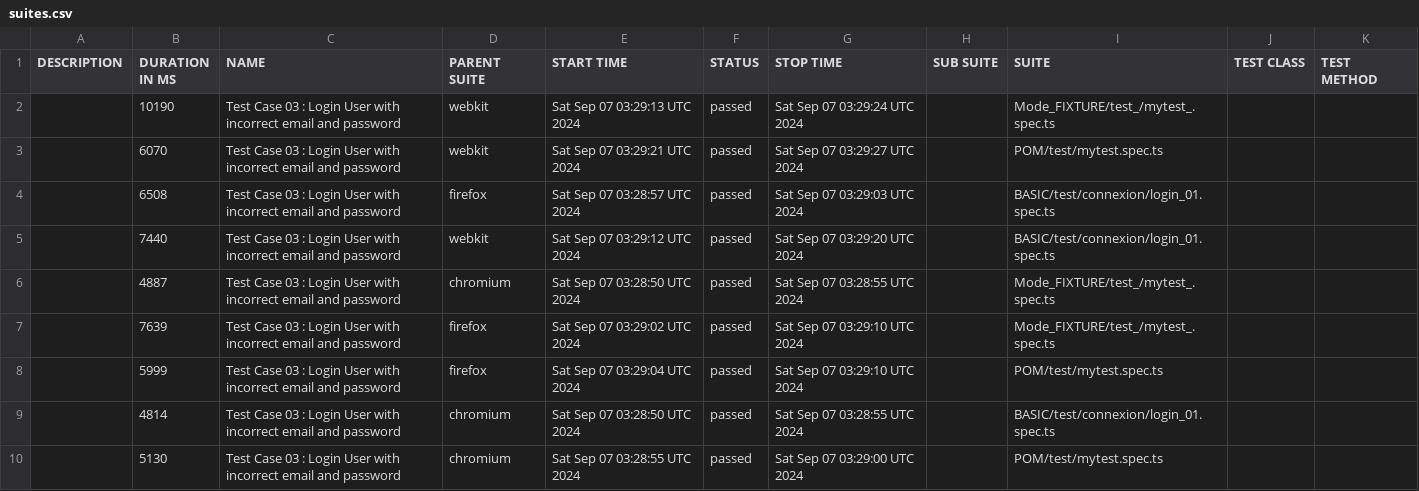
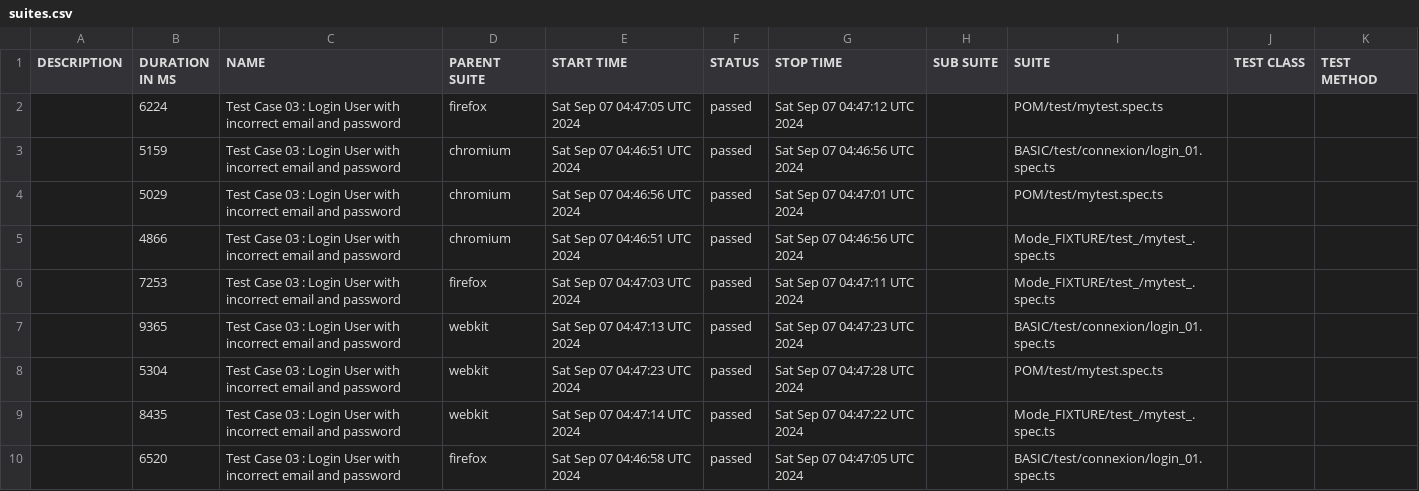
Before and after one commit to bapapemalick1code/playwright_end2end, a CSV file: data/suites.csv, drawn as a sheet.

```diff
--- a/data/suites.csv
+++ b/data/suites.csv
@@ -1,10 +1,10 @@
 "DESCRIPTION","DURATION IN MS","NAME","PARENT SUITE","START TIME","STATUS","STOP TIME","SUB SUITE","SUITE","TEST CLASS","TEST METHOD"
-"","10190","Test Case 03 : Login User with incorrect email and password","webkit","Sat Sep 07 03:29:13 UTC 2024","passed","Sat Sep 07 03:29:24 UTC 2024","","Mode_FIXTURE/test_/mytest_.spec.ts","",""
-"","6070","Test Case 03 : Login User with incorrect email and password","webkit","Sat Sep 07 03:29:21 UTC 2024","passed","Sat Sep 07 03:29:27 UTC 2024","","POM/test/mytest.spec.ts","",""
-"","6508","Test Case 03 :  Login User with incorrect email and password","firefox","Sat Sep 07 03:28:57 UTC 2024","passed","Sat Sep 07 03:29:03 UTC 2024","","BASIC/test/connexion/login_01.spec.ts","",""
-"","7440","Test Case 03 :  Login User with incorrect email and password","webkit","Sat Sep 07 03:29:12 UTC 2024","passed","Sat Sep 07 03:29:20 UTC 2024","","BASIC/test/connexion/login_01.spec.ts","",""
-"","4887","Test Case 03 : Login User with incorrect email and password","chromium","Sat Sep 07 03:28:50 UTC 2024","passed","Sat Sep 07 03:28:55 UTC 2024","","Mode_FIXTURE/test_/mytest_.spec.ts","",""
-"","7639","Test Case 03 : Login User with incorrect email and password","firefox","Sat Sep 07 03:29:02 UTC 2024","passed","Sat Sep 07 03:29:10 UTC 2024","","Mode_FIXTURE/test_/mytest_.spec.ts","",""
-"","5999","Test Case 03 : Login User with incorrect email and password","firefox","Sat Sep 07 03:29:04 UTC 2024","passed","Sat Sep 07 03:29:10 UTC 2024","","POM/test/mytest.spec.ts","",""
-"","4814","Test Case 03 :  Login User with incorrect email and password","chromium","Sat Sep 07 03:28:50 UTC 2024","passed","Sat Sep 07 03:28:55 UTC 2024","","BASIC/test/connexion/login_01.spec.ts","",""
-"","5130","Test Case 03 : Login User with incorrect email and password","chromium","Sat Sep 07 03:28:55 UTC 2024","passed","Sat Sep 07 03:29:00 UTC 2024","","POM/test/mytest.spec.ts","",""
+"","6224","Test Case 03 : Login User with incorrect email and password","firefox","Sat Sep 07 04:47:05 UTC 2024","passed","Sat Sep 07 04:47:12 UTC 2024","","POM/test/mytest.spec.ts","",""
+"","5159","Test Case 03 :  Login User with incorrect email and password","chromium","Sat Sep 07 04:46:51 UTC 2024","passed","Sat Sep 07 04:46:56 UTC 2024","","BASIC/test/connexion/login_01.spec.ts","",""
+"","5029","Test Case 03 : Login User with incorrect email and password","chromium","Sat Sep 07 04:46:56 UTC 2024","passed","Sat Sep 07 04:47:01 UTC 2024","","POM/test/mytest.spec.ts","",""
+"","4866","Test Case 03 : Login User with incorrect email and password","chromium","Sat Sep 07 04:46:51 UTC 2024","passed","Sat Sep 07 04:46:56 UTC 2024","","Mode_FIXTURE/test_/mytest_.spec.ts","",""
+"","7253","Test Case 03 : Login User with incorrect email and password","firefox","Sat Sep 07 04:47:03 UTC 2024","passed","Sat Sep 07 04:47:11 UTC 2024","","Mode_FIXTURE/test_/mytest_.spec.ts","",""
+"","9365","Test Case 03 :  Login User with incorrect email and password","webkit","Sat Sep 07 04:47:13 UTC 2024","passed","Sat Sep 07 04:47:23 UTC 2024","","BASIC/test/connexion/login_01.spec.ts","",""
+"","5304","Test Case 03 : Login User with incorrect email and password","webkit","Sat Sep 07 04:47:23 UTC 2024","passed","Sat Sep 07 04:47:28 UTC 2024","","POM/test/mytest.spec.ts","",""
+"","8435","Test Case 03 : Login User with incorrect email and password","webkit","Sat Sep 07 04:47:14 UTC 2024","passed","Sat Sep 07 04:47:22 UTC 2024","","Mode_FIXTURE/test_/mytest_.spec.ts","",""
+"","6520","Test Case 03 :  Login User with incorrect email and password","firefox","Sat Sep 07 04:46:58 UTC 2024","passed","Sat Sep 07 04:47:05 UTC 2024","","BASIC/test/connexion/login_01.spec.ts","",""
```
Also changed, not shown: 32 other files.
